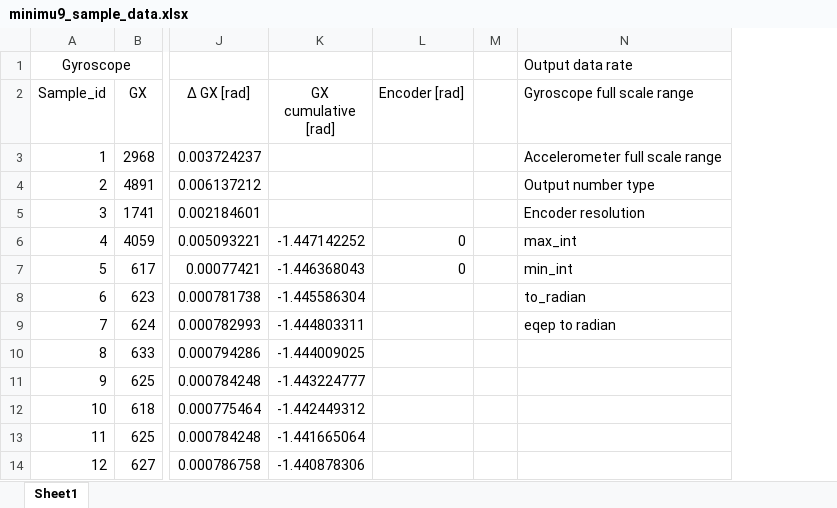
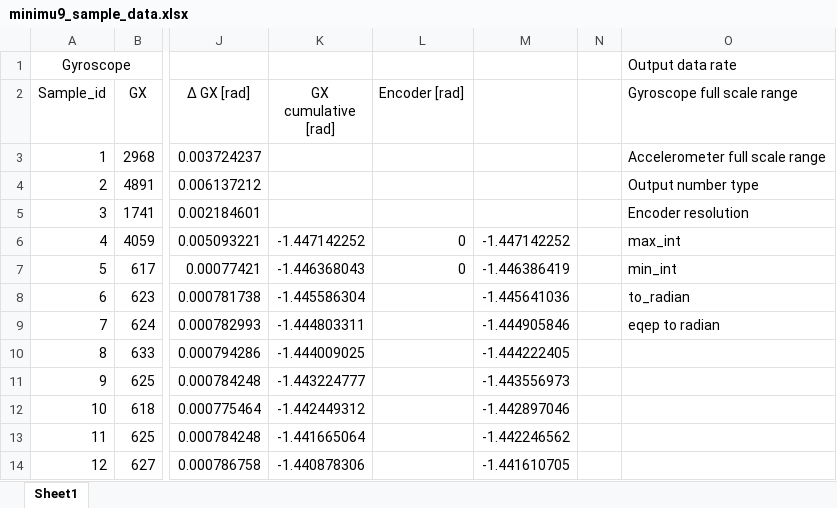
Before and after one commit to hajtohaj/BBB_Balancer, an Excel workbook: pysoft/minimu9v5/minimu9_sample_data.xlsx, sheet Sheet1, drawn as a sheet; only a part is shown, gaps mark what is left out; values as stored, in another font and other column widths than the file's, no borders; charts and pictures not drawn; the diff names each change by its address in the sheet, - before the commit and + after, or states it on an @@ line.

Commit message:
Research

```diff
--- a/pysoft/minimu9v5/minimu9_sample_data.xlsx (sheet Sheet1)
+++ b/pysoft/minimu9v5/minimu9_sample_data.xlsx (sheet Sheet1)
+column M, rows 6-14: -1.447142252 | -1.446386419 | -1.445641036 | -1.444905846 | -1.444222405 | -1.443556973 | -1.442897046 | -1.442246562 | -1.441610705
```
Also changed, not shown: formulas that keep their value, charts or pictures.
